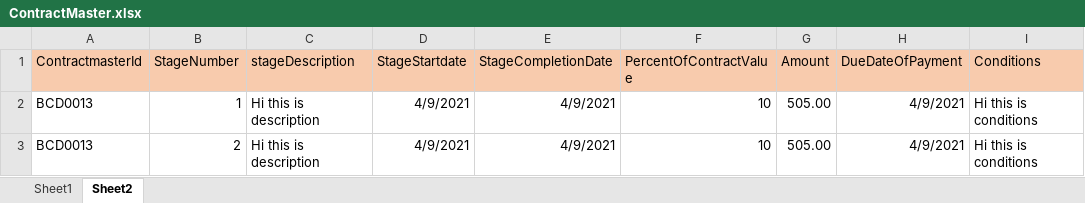
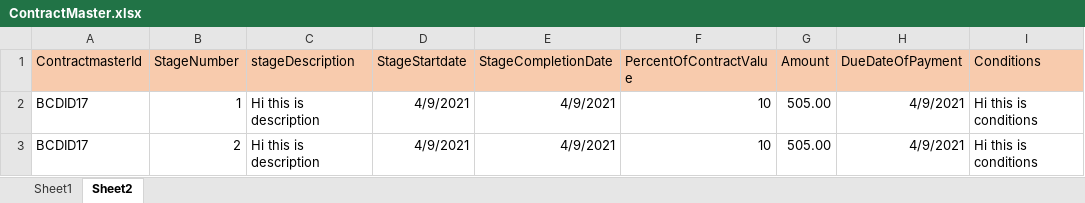
Before and after one commit to weedkiller/MOD_Portal, an Excel workbook: Src/ACQ.Web.App/ExcelFile/ContractMaster.xlsx, sheet Sheet2, drawn as a sheet; only a part is shown; values as stored, in another font and other column widths than the file's, no borders; the diff names each change by its address in the sheet, - before the commit and + after, or states it on an @@ line.

Commit message:
Contract payment changes on 20-04-21
Contract payment changes on 20-04-21

```diff
--- a/Src/ACQ.Web.App/ExcelFile/ContractMaster.xlsx (sheet Sheet2)
+++ b/Src/ACQ.Web.App/ExcelFile/ContractMaster.xlsx (sheet Sheet2)
-A2:A3 (ContractmasterId): BCD0013
+A2:A3 (ContractmasterId): BCDID17
```
Also changed, not shown: sheet Sheet1, Src/ACQ.Web.App/ExcelFile/StageDetails.xlsx, 37 other files.
